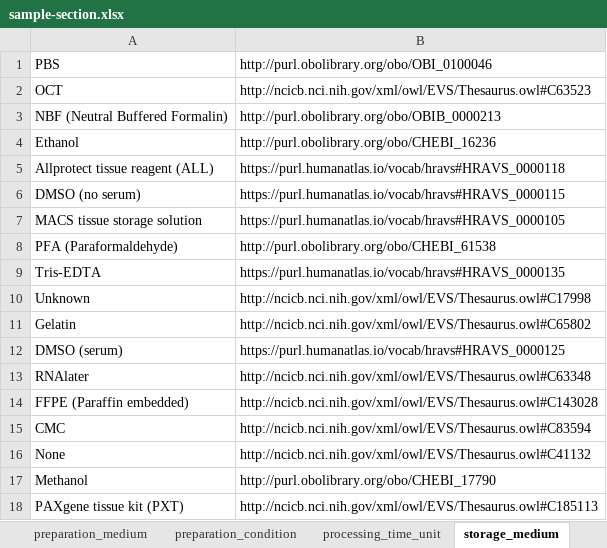
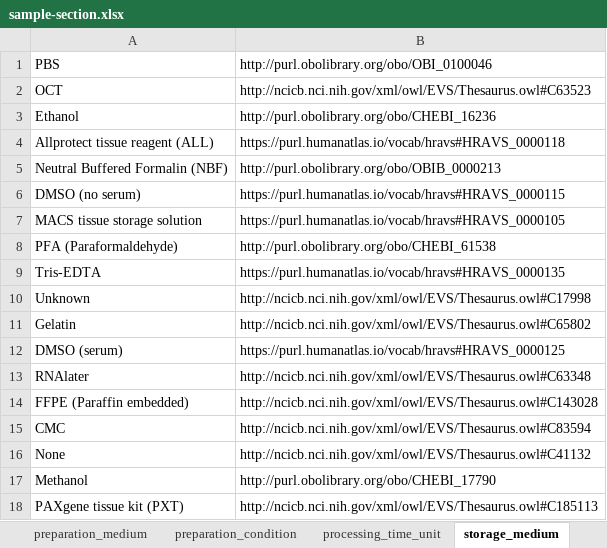
Before and after one commit to hubmapconsortium/dataset-metadata-spreadsheet, an Excel workbook: sample-section/latest/sample-section.xlsx, sheet storage_medium, drawn as a sheet; values as stored, in another font and other column widths than the file's, no borders; removed rows and columns are numbered as before the commit, all else as after; the diff names each change by its address in the sheet, - before the commit and + after, or states it on an @@ line.

```diff
--- a/sample-section/latest/sample-section.xlsx (sheet storage_medium)
+++ b/sample-section/latest/sample-section.xlsx (sheet storage_medium)
-row 3: NBF (Neutral Buffered Formalin) | http://purl.obolibrary.org/obo/OBIB_0000213
+row 5: Neutral Buffered Formalin (NBF) | http://purl.obolibrary.org/obo/OBIB_0000213
```
Also changed, not shown: sheet preparation_medium, sheet Sample Section, sheet .metadata, other sheet tabs, sample-section/v2.1.0/sample-section-v2.1.0.xlsx, 4 other files.
